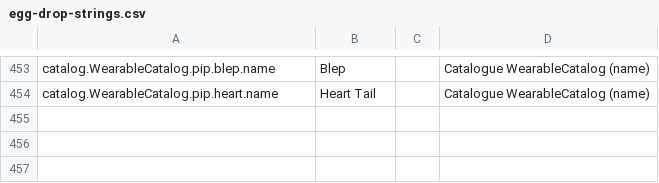
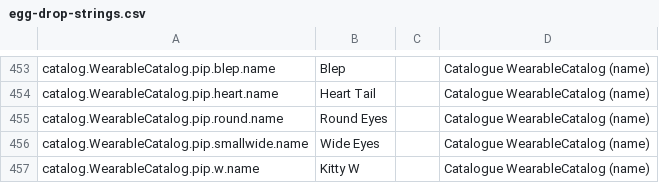
Before and after one commit to spoisseroux/egg-drop, a CSV file: assets/localization/egg-drop-strings.csv, drawn as a sheet; only a part is shown, gaps mark what is left out.

```diff
--- a/assets/localization/egg-drop-strings.csv
+++ b/assets/localization/egg-drop-strings.csv
@@ -454 +454,4 @@ catalog.WearableCatalog.pip.blep.name,Blep,,Catalogue WearableCatalog (name)
 catalog.WearableCatalog.pip.heart.name,Heart Tail,,Catalogue WearableCatalog (name)
+catalog.WearableCatalog.pip.round.name,Round Eyes,,Catalogue WearableCatalog (name)
+catalog.WearableCatalog.pip.smallwide.name,Wide Eyes,,Catalogue WearableCatalog (name)
+catalog.WearableCatalog.pip.w.name,Kitty W,,Catalogue WearableCatalog (name)
```
Also changed, not shown: 26 other files.
